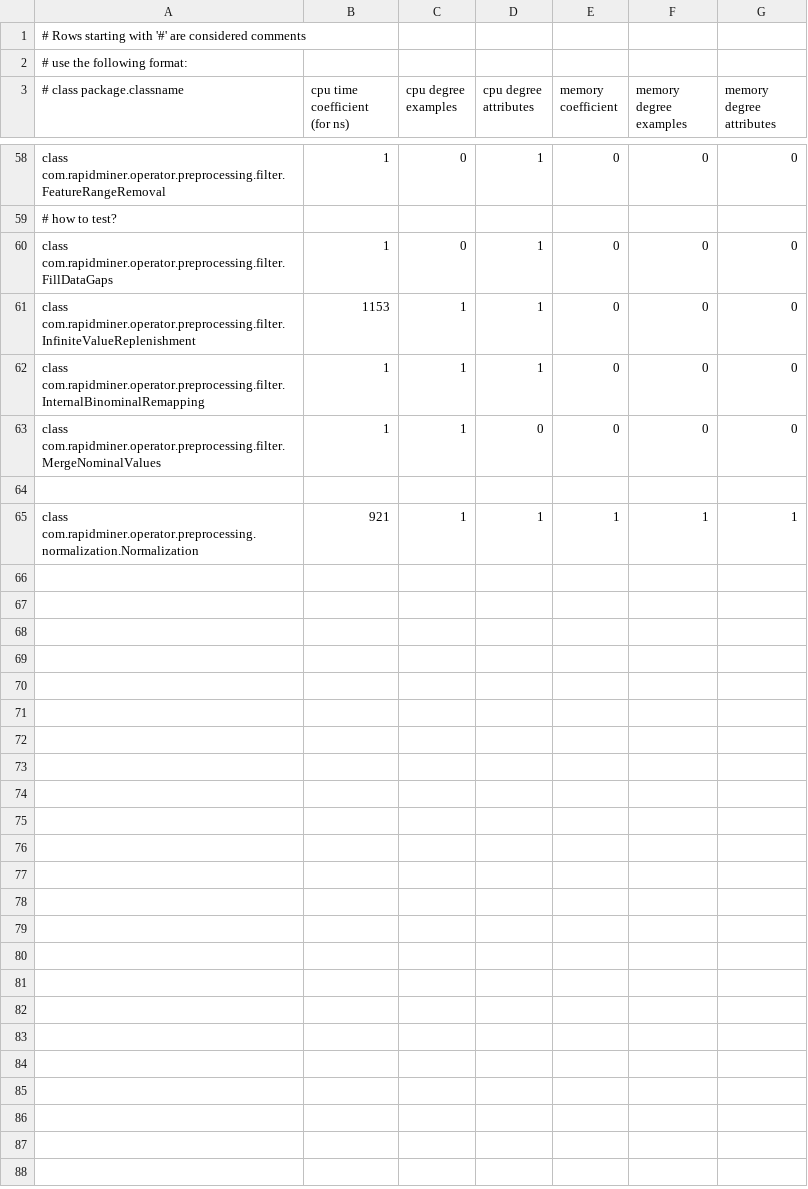
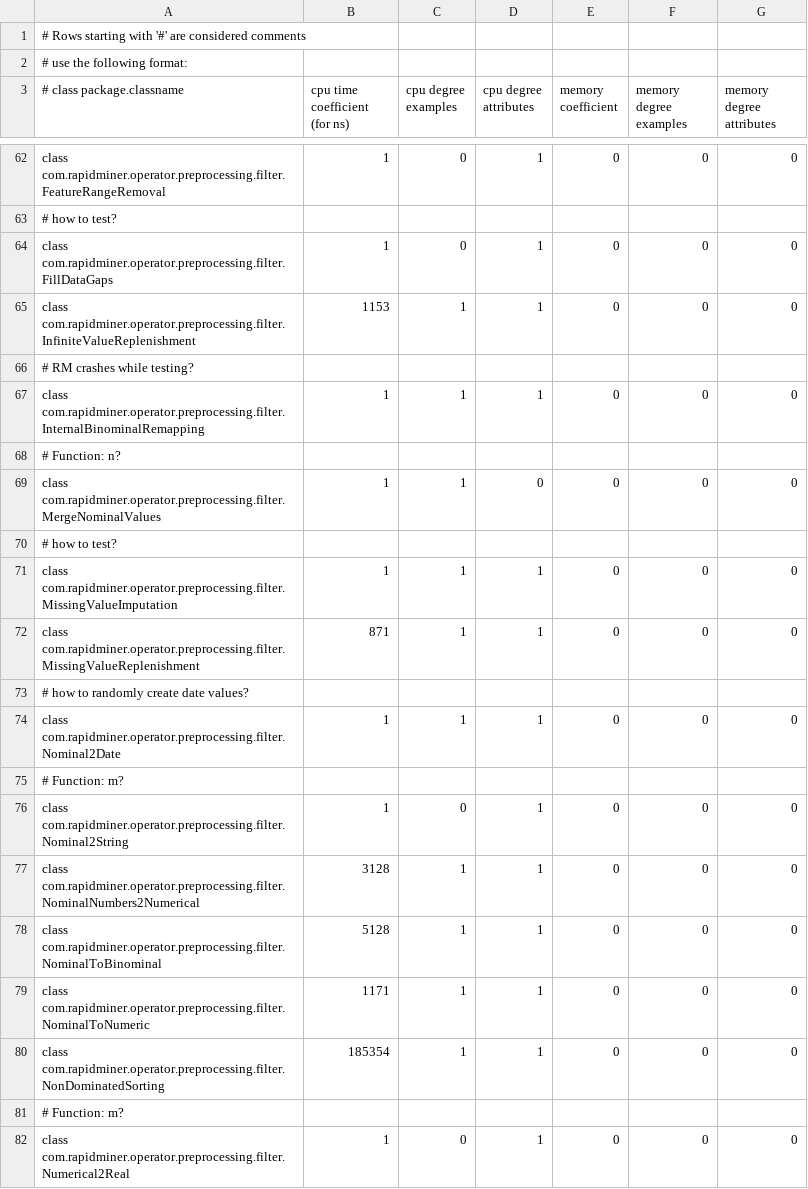
Before and after one commit to aborg0/rapidminer-vega, a CSV file: resources/com/rapidminer/resources/OperatorsResourceConsumption.csv, drawn as a sheet; only a part is shown, gaps mark what is left out; the shorter side is filled out with more unchanged rows; the diff covers the shown part only; the diff names each change by its address in the sheet, - before the commit and + after, or states it on an @@ line.

```diff
--- a/resources/com/rapidminer/resources/OperatorsResourceConsumption.csv
+++ b/resources/com/rapidminer/resources/OperatorsResourceConsumption.csv
+row 66: # RM crashes while testing?
+row 68: # Function: n?
+row 70: # how to test?
+row 71: class com.rapidminer.operator.preprocessing.filter.MissingValueImputation | 1 | 1 | 1 | 0 | 0 | 0
+row 72: class com.rapidminer.operator.preprocessing.filter.MissingValueReplenishment | 871 | 1 | 1 | 0 | 0 | 0
+row 73: # how to randomly create date values?
+row 74: class com.rapidminer.operator.preprocessing.filter.Nominal2Date | 1 | 1 | 1 | 0 | 0 | 0
+row 75: # Function: m?
+row 76: class com.rapidminer.operator.preprocessing.filter.Nominal2String | 1 | 0 | 1 | 0 | 0 | 0
+row 77: class com.rapidminer.operator.preprocessing.filter.NominalNumbers2Numerical | 3128 | 1 | 1 | 0 | 0 | 0
+row 78: class com.rapidminer.operator.preprocessing.filter.NominalToBinominal | 5128 | 1 | 1 | 0 | 0 | 0
+row 79: class com.rapidminer.operator.preprocessing.filter.NominalToNumeric | 1171 | 1 | 1 | 0 | 0 | 0
+row 80: class com.rapidminer.operator.preprocessing.filter.NonDominatedSorting | 185354 | 1 | 1 | 0 | 0 | 0
+row 81: # Function: m?
+row 82: class com.rapidminer.operator.preprocessing.filter.Numerical2Real | 1 | 0 | 1 | 0 | 0 | 0
```
Also changed, not shown: 31 added rows and 1 edited cell elsewhere in this file, 30 other files.
